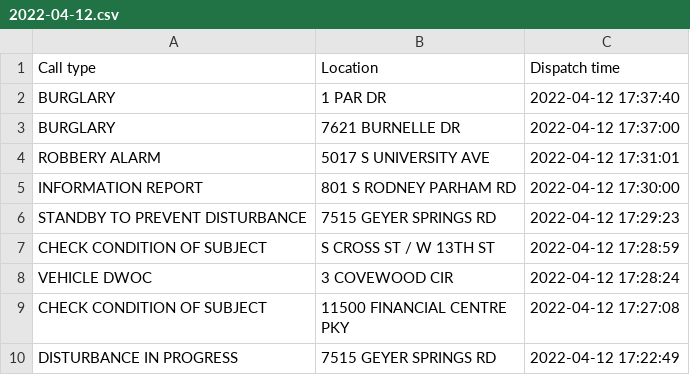
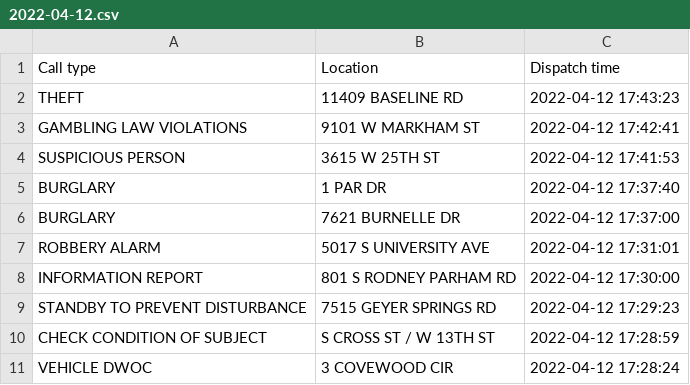
Before and after one commit to wlanghorne/little-rock-dispatch-scraper, a CSV file: outputs/2022-04-12/final/2022-04-12.csv, drawn as a sheet; only a part is shown; the shorter side is filled out with more unchanged rows.

```diff
--- a/outputs/2022-04-12/final/2022-04-12.csv
+++ b/outputs/2022-04-12/final/2022-04-12.csv
@@ -1,2 +1,5 @@
 Call type,Location,Dispatch time
+THEFT,11409 BASELINE RD,2022-04-12 17:43:23
+GAMBLING LAW VIOLATIONS,9101 W MARKHAM ST,2022-04-12 17:42:41
+SUSPICIOUS PERSON,3615 W 25TH ST,2022-04-12 17:41:53
 BURGLARY,1 PAR DR,2022-04-12 17:37:40
```
Also changed, not shown: 2 other files.
